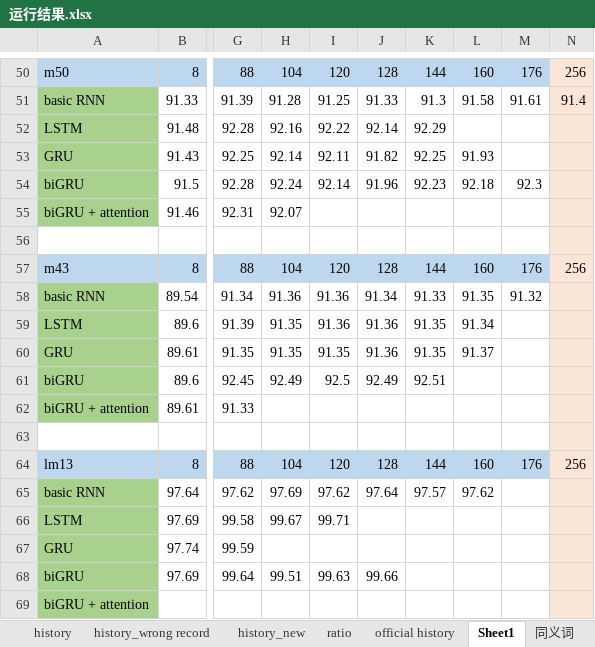
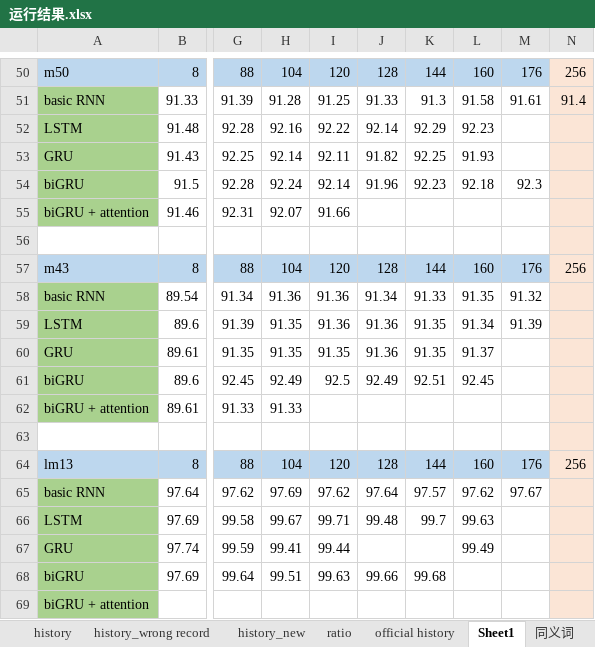
Before and after one commit to JieruZhang/Branch_classification, an Excel workbook: 运行结果.xlsx, sheet Sheet1, drawn as a sheet; only a part is shown, gaps mark what is left out; values as stored, in another font and other column widths than the file's, no borders; charts and pictures not drawn; the diff names each change by its address in the sheet, - before the commit and + after, or states it on an @@ line.

Commit message:
update

```diff
--- a/运行结果.xlsx (sheet Sheet1)
+++ b/运行结果.xlsx (sheet Sheet1)
-L52: (empty)
+L52: 92.23
-I55: (empty)
+I55: 91.66
-M59: (empty)
+M59: 91.39
-L61: (empty)
+L61: 92.45
-H62: (empty)
+H62: 91.33
-M65: (empty)
+M65: 97.67
-J66: (empty)
+J66: 99.48
-K66: (empty)
+K66: 99.7
-L66: (empty)
+L66: 99.63
-H67: (empty)
+H67: 99.41
-I67: (empty)
+I67: 99.44
-L67: (empty)
+L67: 99.49
-K68: (empty)
+K68: 99.68
```
